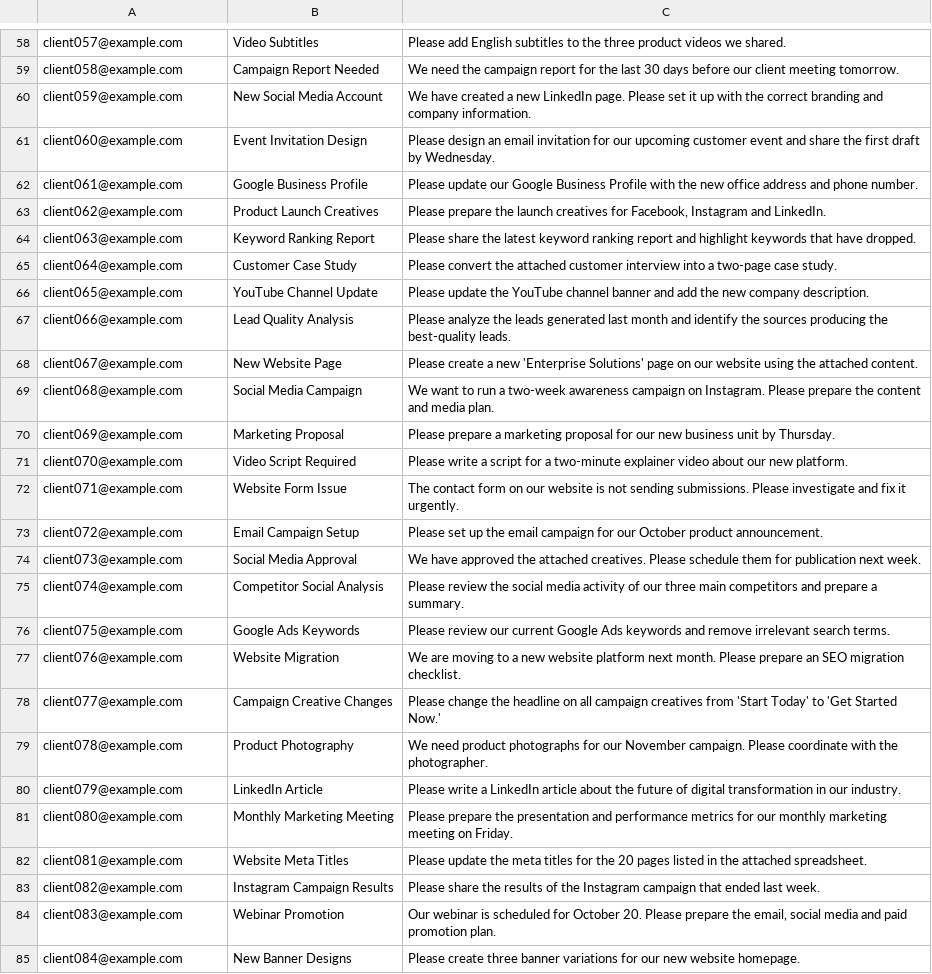
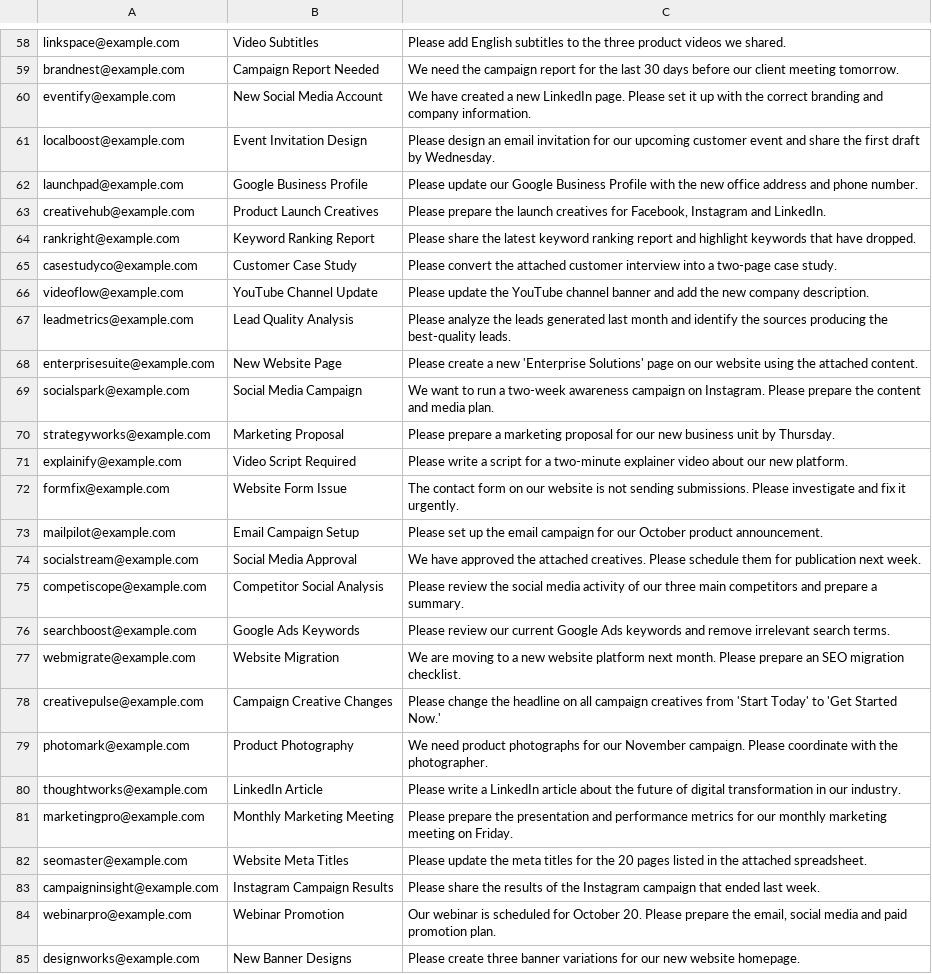
Before and after one commit to bedanta18/Message_to_Task, a CSV file: data/message_to_task_dummy_emails_100.csv, drawn as a sheet; only a part is shown, gaps mark what is left out; the diff covers the shown part only; the diff names each change by its address in the sheet, - before the commit and + after, or states it on an @@ line.

```diff
--- a/data/message_to_task_dummy_emails_100.csv
+++ b/data/message_to_task_dummy_emails_100.csv
-A58: client057@example.com
+A58: linkspace@example.com
-A59: client058@example.com
+A59: brandnest@example.com
-A60: client059@example.com
+A60: eventify@example.com
-A61: client060@example.com
+A61: localboost@example.com
-A62: client061@example.com
+A62: launchpad@example.com
-A63: client062@example.com
+A63: creativehub@example.com
-A64: client063@example.com
+A64: rankright@example.com
-A65: client064@example.com
+A65: casestudyco@example.com
-A66: client065@example.com
+A66: videoflow@example.com
-A67: client066@example.com
+A67: leadmetrics@example.com
-A68: client067@example.com
+A68: enterprisesuite@example.com
-A69: client068@example.com
+A69: socialspark@example.com
-A70: client069@example.com
+A70: strategyworks@example.com
-A71: client070@example.com
+A71: explainify@example.com
-A72: client071@example.com
+A72: formfix@example.com
-A73: client072@example.com
+A73: mailpilot@example.com
-A74: client073@example.com
+A74: socialstream@example.com
-A75: client074@example.com
+A75: competiscope@example.com
-A76: client075@example.com
+A76: searchboost@example.com
-A77: client076@example.com
+A77: webmigrate@example.com
-A78: client077@example.com
+A78: creativepulse@example.com
-A79: client078@example.com
+A79: photomark@example.com
-A80: client079@example.com
+A80: thoughtworks@example.com
-A81: client080@example.com
+A81: marketingpro@example.com
-A82: client081@example.com
+A82: seomaster@example.com
-A83: client082@example.com
+A83: campaigninsight@example.com
-A84: client083@example.com
+A84: webinarpro@example.com
-A85: client084@example.com
+A85: designworks@example.com
```
Also changed, not shown: 72 edited cells elsewhere in this file, 6 other files.
